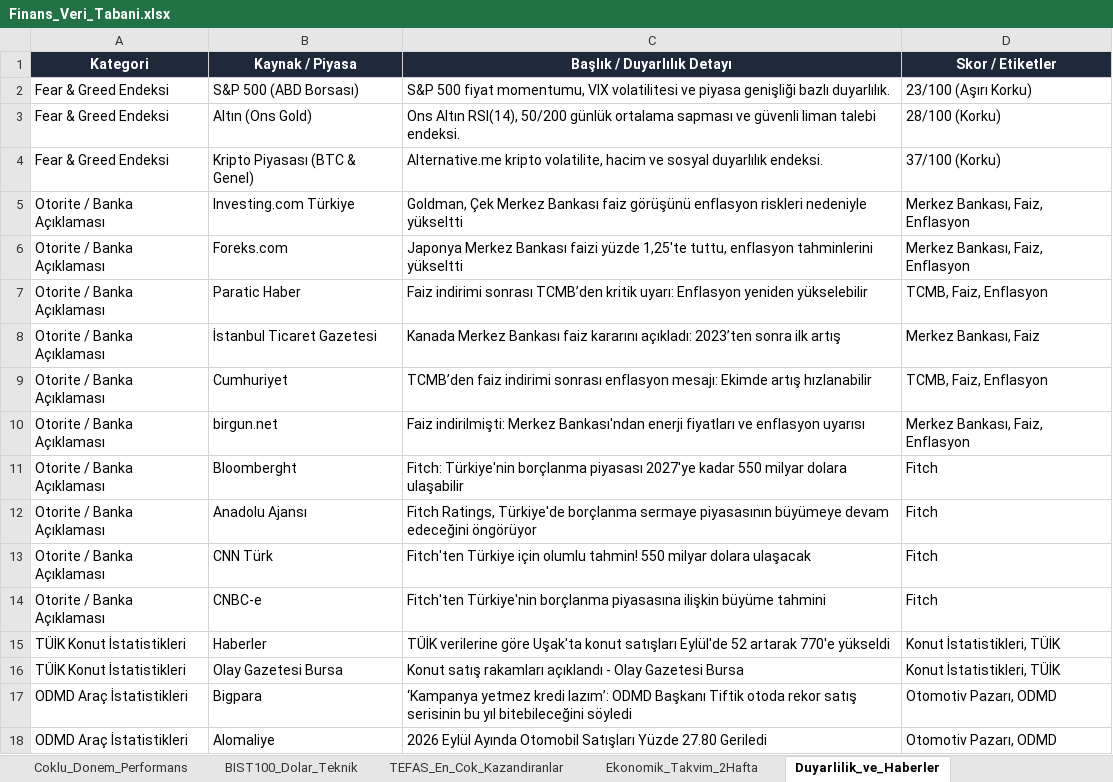
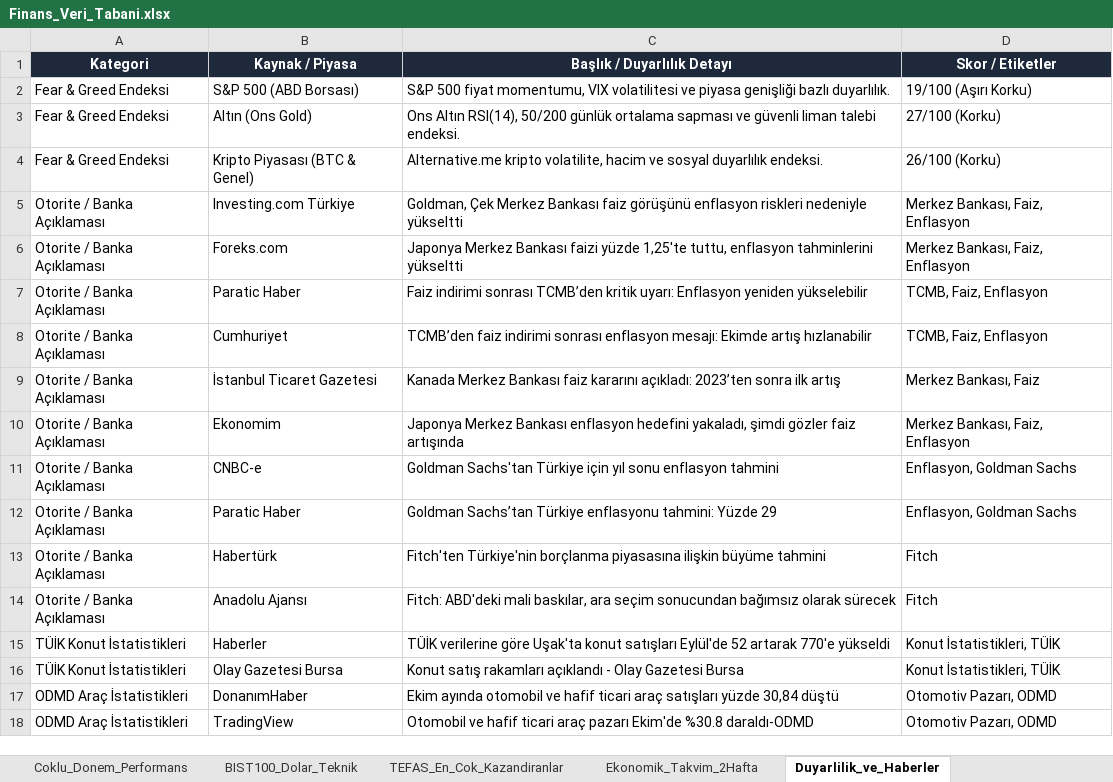
Before and after one commit to dorukcirit/DCfinans, an Excel workbook: docs/Finans_Veri_Tabani.xlsx, sheet Duyarlilik_ve_Haberler, drawn as a sheet; values as stored, in another font and other column widths than the file's, no borders; removed rows and columns are numbered as before the commit, all else as after; the diff names each change by its address in the sheet, - before the commit and + after, or states it on an @@ line.

```diff
--- a/docs/Finans_Veri_Tabani.xlsx (sheet Duyarlilik_ve_Haberler)
+++ b/docs/Finans_Veri_Tabani.xlsx (sheet Duyarlilik_ve_Haberler)
-D2 (Skor / Etiketler): 23/100 (Aşırı Korku)
+D2 (Skor / Etiketler): 19/100 (Aşırı Korku)
-D3 (Skor / Etiketler): 28/100 (Korku)
+D3 (Skor / Etiketler): 27/100 (Korku)
-D4 (Skor / Etiketler): 37/100 (Korku)
+D4 (Skor / Etiketler): 26/100 (Korku)
@@ row 9 moved to row 8: Otorite / Banka Açıklaması @@
-B10 (Kaynak / Piyasa): birgun.net
+B10 (Kaynak / Piyasa): Ekonomim
-C10 (Başlık / Duyarlılık Detayı): Faiz indirilmişti: Merkez Bankası'ndan enerji fiyatları ve enflasyon uyarısı
+C10 (Başlık / Duyarlılık Detayı): Japonya Merkez Bankası enflasyon hedefini yakaladı, şimdi gözler faiz artışında
-row 11: Otorite / Banka Açıklaması | Bloomberght | Fitch: Türkiye'nin borçlanma piyasası 2027'ye kadar 550 milyar dolara ulaşabilir | Fitch
-row 12: Otorite / Banka Açıklaması | Anadolu Ajansı | Fitch Ratings, Türkiye'de borçlanma sermaye piyasasının büyümeye devam edeceğini öngörüyor | Fitch
-row 13: Otorite / Banka Açıklaması | CNN Türk | Fitch'ten Türkiye için olumlu tahmin! 550 milyar dolara ulaşacak | Fitch
+row 11: Otorite / Banka Açıklaması | CNBC-e | Goldman Sachs'tan Türkiye için yıl sonu enflasyon tahmini | Enflasyon, Goldman Sachs
+row 12: Otorite / Banka Açıklaması | Paratic Haber | Goldman Sachs’tan Türkiye enflasyonu tahmini: Yüzde 29 | Enflasyon, Goldman Sachs
-B13 (Kaynak / Piyasa): CNBC-e
+B13 (Kaynak / Piyasa): Habertürk
+row 14: Otorite / Banka Açıklaması | Anadolu Ajansı | Fitch: ABD'deki mali baskılar, ara seçim sonucundan bağımsız olarak sürecek | Fitch
-B17 (Kaynak / Piyasa): Bigpara
+B17 (Kaynak / Piyasa): DonanımHaber
-C17 (Başlık / Duyarlılık Detayı): ‘Kampanya yetmez kredi lazım’: ODMD Başkanı Tiftik otoda rekor satış serisinin bu yıl bitebileceğini söyledi
+C17 (Başlık / Duyarlılık Detayı): Ekim ayında otomobil ve hafif ticari araç satışları yüzde 30,84 düştü
-B18 (Kaynak / Piyasa): Alomaliye
+B18 (Kaynak / Piyasa): TradingView
-C18 (Başlık / Duyarlılık Detayı): 2026 Eylül Ayında Otomobil Satışları Yüzde 27.80 Geriledi
+C18 (Başlık / Duyarlılık Detayı): Otomobil ve hafif ticari araç pazarı Ekim'de %30.8 daraldı-ODMD
```
Also changed, not shown: sheet Coklu_Donem_Performans, sheet Ekonomik_Takvim_2Hafta, sheet Gunluk_Arsiv_Log, sheet BIST100_Dolar_Teknik, raporlar/Finans_Veri_Tabani.xlsx, 7 other files.
